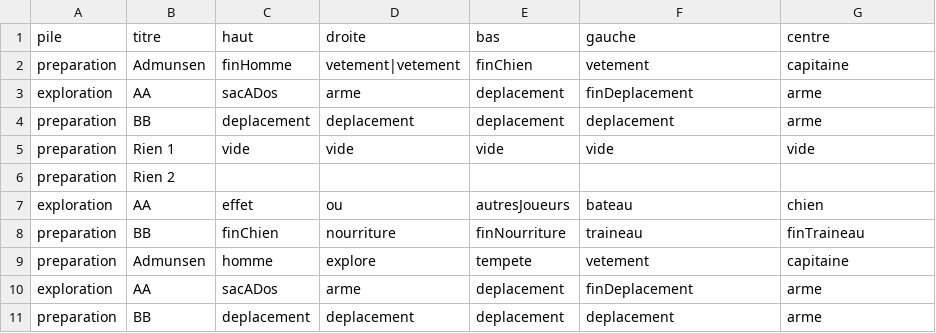
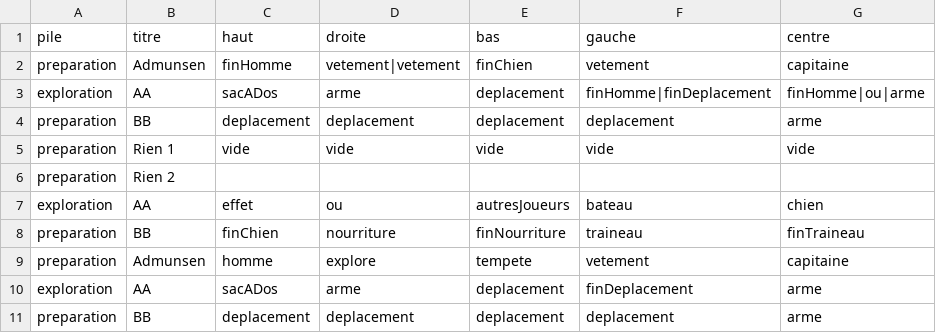
Before and after one commit to sblondon/gen_cartes, a CSV file: html/cartes.exemple.csv, drawn as a sheet.

```diff
--- a/html/cartes.exemple.csv
+++ b/html/cartes.exemple.csv
@@ -2,3 +2,3 @@ pile,titre,haut,droite,bas,gauche,centre
 preparation,Admunsen,finHomme,vetement|vetement,finChien,vetement,capitaine
-exploration,AA,sacADos,arme,deplacement,finDeplacement,arme
+exploration,AA,sacADos,arme,deplacement,finHomme|finDeplacement,finHomme|ou|arme
 preparation,BB,deplacement,deplacement,deplacement,deplacement,arme
```
Also changed, not shown: 2 other files.
